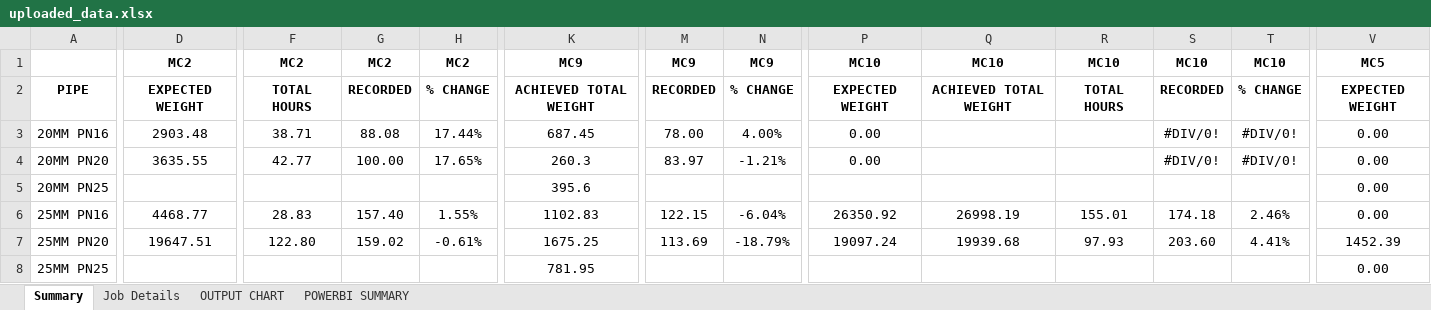
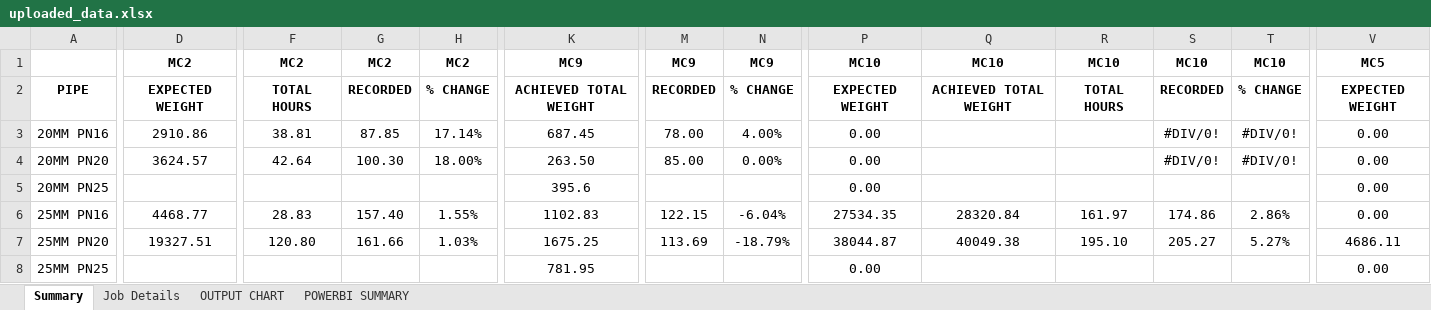
Before and after one commit to Zanale10/PRODUCTION-TRACKER, an Excel workbook: uploaded_data.xlsx, sheet Summary, drawn as a sheet; only a part is shown, gaps mark what is left out; values as stored, in another font and other column widths than the file's, no borders; the diff covers the shown part only; the diff names each change by its address in the sheet, - before the commit and + after, or states it on an @@ line.

```diff
--- a/uploaded_data.xlsx (sheet Summary)
+++ b/uploaded_data.xlsx (sheet Summary)
-D3: 2903.48
+D3: 2910.86
-F3: 38.71
+F3: 38.81
-G3: 88.08
+G3: 87.85
-H3: 17.44%
+H3: 17.14%
-D4: 3635.55
+D4: 3624.57
-F4: 42.77
+F4: 42.64
-G4: 100.00
+G4: 100.30
-H4: 17.65%
+H4: 18.00%
-K4: 260.3
+K4: 263.50
-M4: 83.97
+M4: 85.00
-N4: -1.21%
+N4: 0.00%
-P5: (empty)
+P5: 0.00
-P6: 26350.92
+P6: 27534.35
-Q6: 26998.19
+Q6: 28320.84
-R6: 155.01
+R6: 161.97
-S6: 174.18
+S6: 174.86
-T6: 2.46%
+T6: 2.86%
-D7: 19647.51
+D7: 19327.51
-F7: 122.80
+F7: 120.80
-G7: 159.02
+G7: 161.66
-H7: -0.61%
+H7: 1.03%
-P7: 19097.24
+P7: 38044.87
-Q7: 19939.68
+Q7: 40049.38
-R7: 97.93
+R7: 195.10
-S7: 203.60
+S7: 205.27
-T7: 4.41%
+T7: 5.27%
-V7: 1452.39
+V7: 4686.11
-P8: (empty)
+P8: 0.00
```
Also changed, not shown: 73 edited cells and cell formats elsewhere in this sheet, sheet Job Details, sheet POWERBI SUMMARY, formulas that keep their value, 1 other file.
